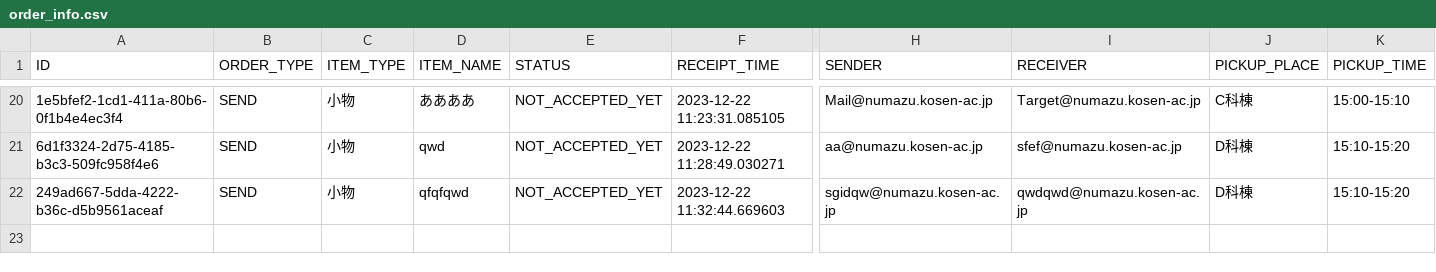
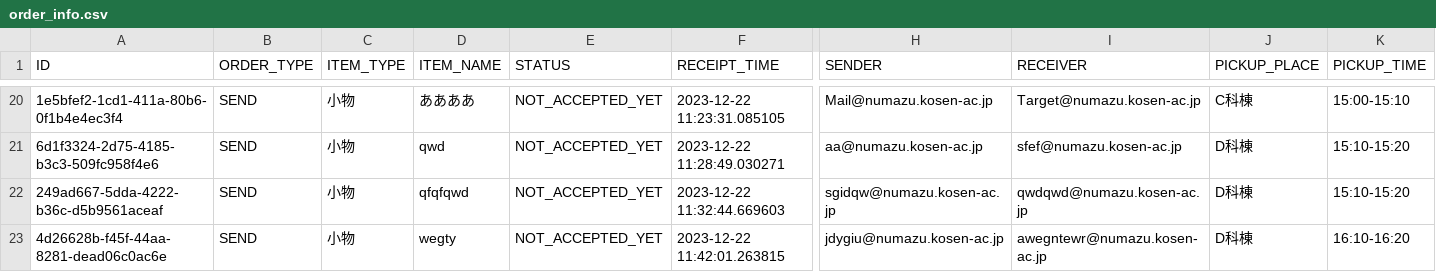
Before and after one commit to KaiManabe/mirs2302, a CSV file: raspi/order_info.csv, drawn as a sheet; only a part is shown, gaps mark what is left out; rows hold the shown columns only; the diff names each change by its address in the sheet, - before the commit and + after, or states it on an @@ line.

```diff
--- a/raspi/order_info.csv
+++ b/raspi/order_info.csv
+row 23: 4d26628b-f45f-44aa-8281-dead06c0ac6e | SEND | 小物 | wegty | NOT_ACCEPTED_YET | 2023-12-22 11:42:01.263815 | jdygiu@numazu.kosen-ac.jp | awegntewr@numazu.kosen-ac.jp | D科棟 | 16:10-16:20
```
Also changed, not shown: 2 other files.
